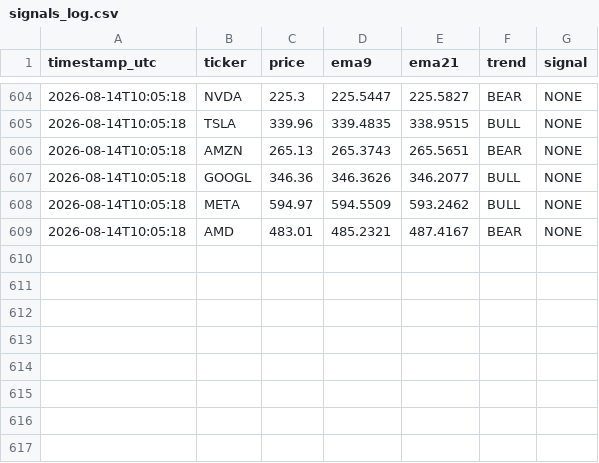
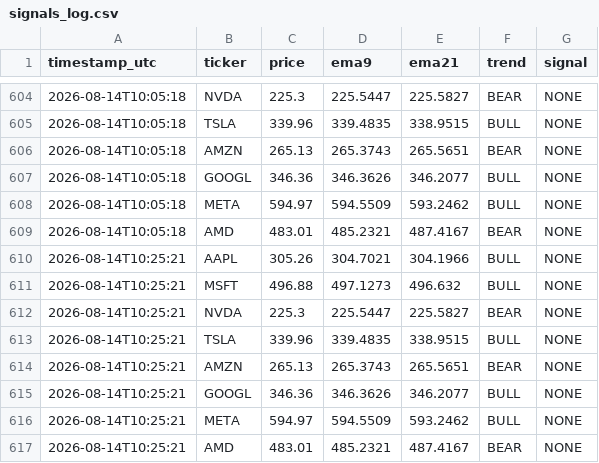
Before and after one commit to dawajund-1/intraday-sar-tracker, a CSV file: data/signals_log.csv, drawn as a sheet; only a part is shown, gaps mark what is left out.

```diff
--- a/data/signals_log.csv
+++ b/data/signals_log.csv
@@ -609 +609,9 @@
 "2026-08-14T10:05:18","AMD","483.01","485.2321","487.4167","BEAR","NONE"
+"2026-08-14T10:25:21","AAPL","305.26","304.7021","304.1966","BULL","NONE"
+"2026-08-14T10:25:21","MSFT","496.88","497.1273","496.632","BULL","NONE"
+"2026-08-14T10:25:21","NVDA","225.3","225.5447","225.5827","BEAR","NONE"
+"2026-08-14T10:25:21","TSLA","339.96","339.4835","338.9515","BULL","NONE"
+"2026-08-14T10:25:21","AMZN","265.13","265.3743","265.5651","BEAR","NONE"
+"2026-08-14T10:25:21","GOOGL","346.36","346.3626","346.2077","BULL","NONE"
+"2026-08-14T10:25:21","META","594.97","594.5509","593.2462","BULL","NONE"
+"2026-08-14T10:25:21","AMD","483.01","485.2321","487.4167","BEAR","NONE"
```
Also changed, not shown: 1 other file.
